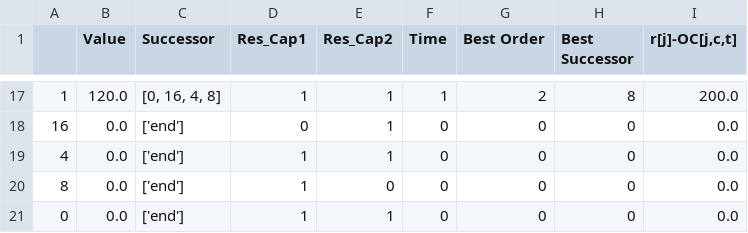
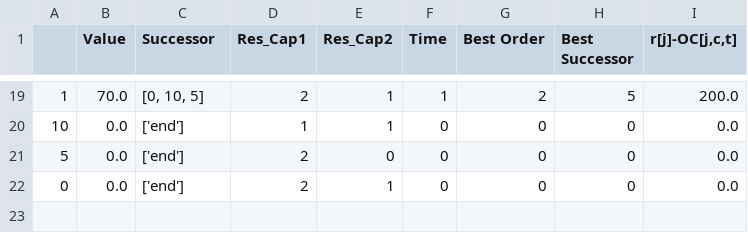
Before and after one commit to rb4k/DP-RM-with-storage, a CSV file: Table_Graph.csv, drawn as a sheet; only a part is shown, gaps mark what is left out; the diff covers the shown part only.

```diff
--- a/Table_Graph.csv
+++ b/Table_Graph.csv
@@ -17,5 +19,4 @@
-1,120.0,"[0, 16, 4, 8]",1,1,1,2,8,200.0
-16,0.0,['end'],0,1,0,0,0,0.0
-4,0.0,['end'],1,1,0,0,0,0.0
-8,0.0,['end'],1,0,0,0,0,0.0
-0,0.0,['end'],1,1,0,0,0,0.0
+1,70.0,"[0, 10, 5]",2,1,1,2,5,200.0
+10,0.0,['end'],1,1,0,0,0,0.0
+5,0.0,['end'],2,0,0,0,0,0.0
+0,0.0,['end'],2,1,0,0,0,0.0
```
Also changed, not shown: 10 added rows, 8 removed rows and 17 edited cells elsewhere in this file, Table_Graph_Demand.csv, 5 other files.
